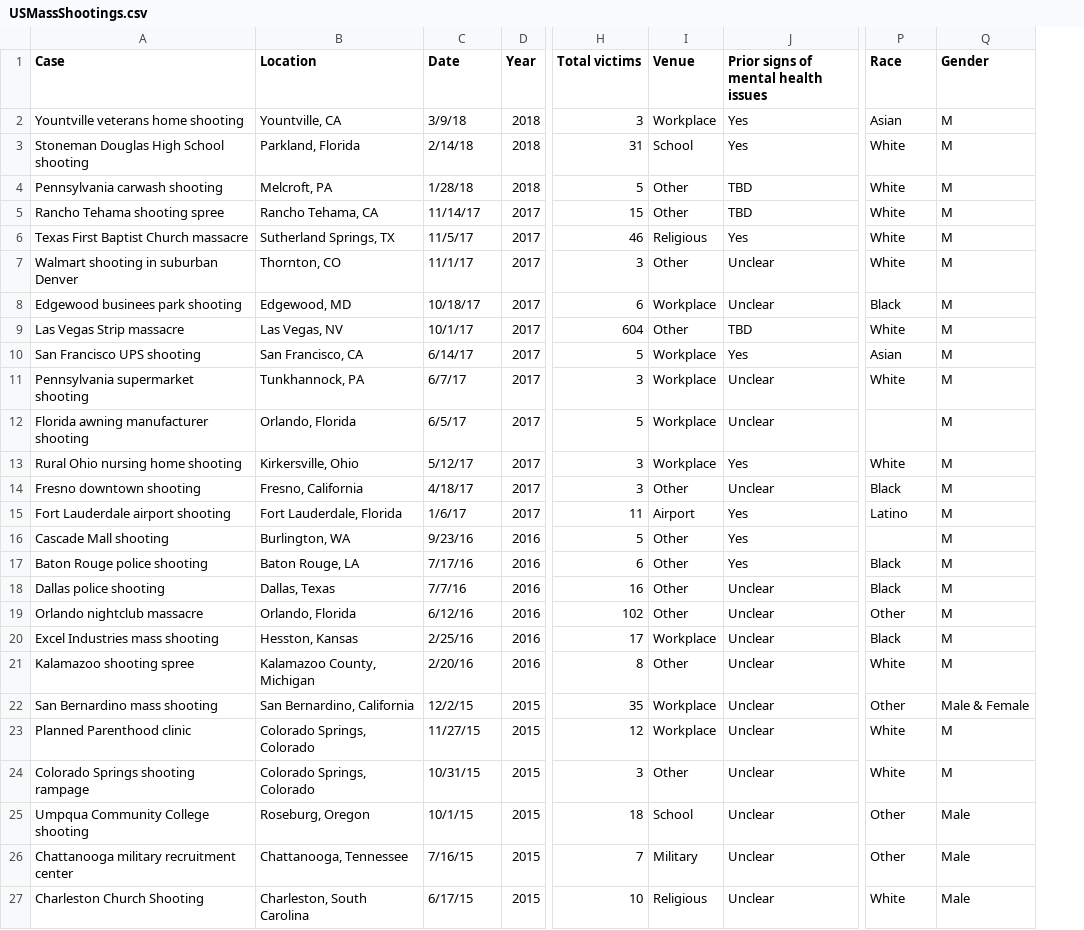
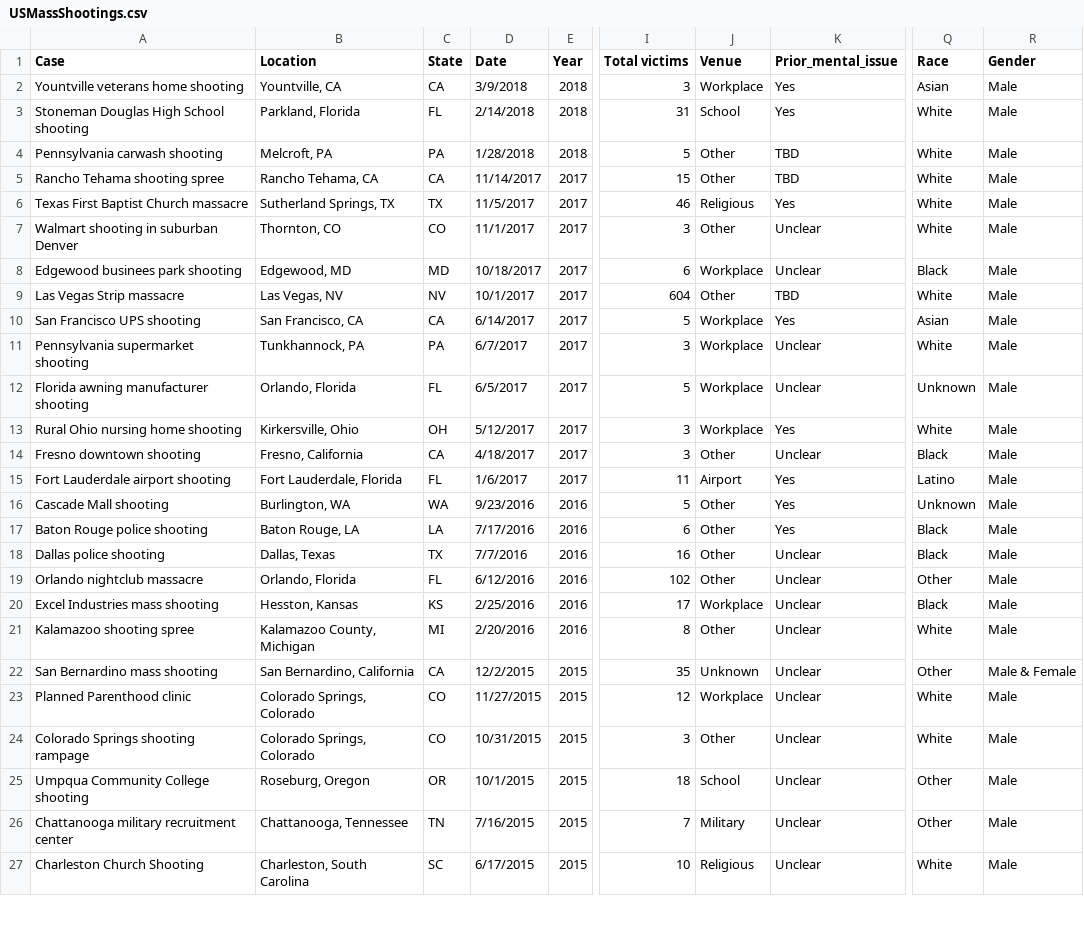
Before and after one commit to bbuchake/US-Mass-Shootings, a CSV file: data/USMassShootings.csv, drawn as a sheet; only a part is shown, gaps mark what is left out; addresses are those after the commit; the diff covers the shown part only; the diff names each change by its address in the sheet, - before the commit and + after, or states it on an @@ line.

Commit message:
Cleaned dataset, added more visuals

```diff
--- a/data/USMassShootings.csv
+++ b/data/USMassShootings.csv
+column C (State), rows 2-27: CA | FL | PA | CA | TX | CO | MD | NV | CA | PA | FL | OH | CA | FL | WA | LA | TX | FL | KS | MI | CA | CO | CO | OR | TN | SC
-K1: Prior signs of mental health issues
+K1: Prior_mental_issue
-D2 (Date): 3/9/18
+D2 (Date): 3/9/2018
-R2:R21 (Gender): M
+R2:R21 (Gender): Male
-D3 (Date): 2/14/18
+D3 (Date): 2/14/2018
-D4 (Date): 1/28/18
+D4 (Date): 1/28/2018
-D5 (Date): 11/14/17
+D5 (Date): 11/14/2017
-D6 (Date): 11/5/17
+D6 (Date): 11/5/2017
-D7 (Date): 11/1/17
+D7 (Date): 11/1/2017
-D8 (Date): 10/18/17
+D8 (Date): 10/18/2017
-D9 (Date): 10/1/17
+D9 (Date): 10/1/2017
-D10 (Date): 6/14/17
+D10 (Date): 6/14/2017
-D11 (Date): 6/7/17
+D11 (Date): 6/7/2017
-D12 (Date): 6/5/17
+D12 (Date): 6/5/2017
-Q12 (Race): (empty)
+Q12 (Race): Unknown
-D13 (Date): 5/12/17
+D13 (Date): 5/12/2017
-D14 (Date): 4/18/17
+D14 (Date): 4/18/2017
-D15 (Date): 1/6/17
+D15 (Date): 1/6/2017
-D16 (Date): 9/23/16
+D16 (Date): 9/23/2016
-Q16 (Race): (empty)
+Q16 (Race): Unknown
-D17 (Date): 7/17/16
+D17 (Date): 7/17/2016
-D18 (Date): 7/7/16
+D18 (Date): 7/7/2016
-D19 (Date): 6/12/16
+D19 (Date): 6/12/2016
-D20 (Date): 2/25/16
+D20 (Date): 2/25/2016
-D21 (Date): 2/20/16
+D21 (Date): 2/20/2016
-D22 (Date): 12/2/15
+D22 (Date): 12/2/2015
-J22 (Venue): Workplace
+J22 (Venue): Unknown
-D23 (Date): 11/27/15
+D23 (Date): 11/27/2015
-R23:R24 (Gender): M
+R23:R24 (Gender): Male
-D24 (Date): 10/31/15
+D24 (Date): 10/31/2015
-D25 (Date): 10/1/15
+D25 (Date): 10/1/2015
-D26 (Date): 7/16/15
+D26 (Date): 7/16/2015
-D27 (Date): 6/17/15
+D27 (Date): 6/17/2015
```
Also changed, not shown: 129 edited cells elsewhere in this file, 3 other files.
